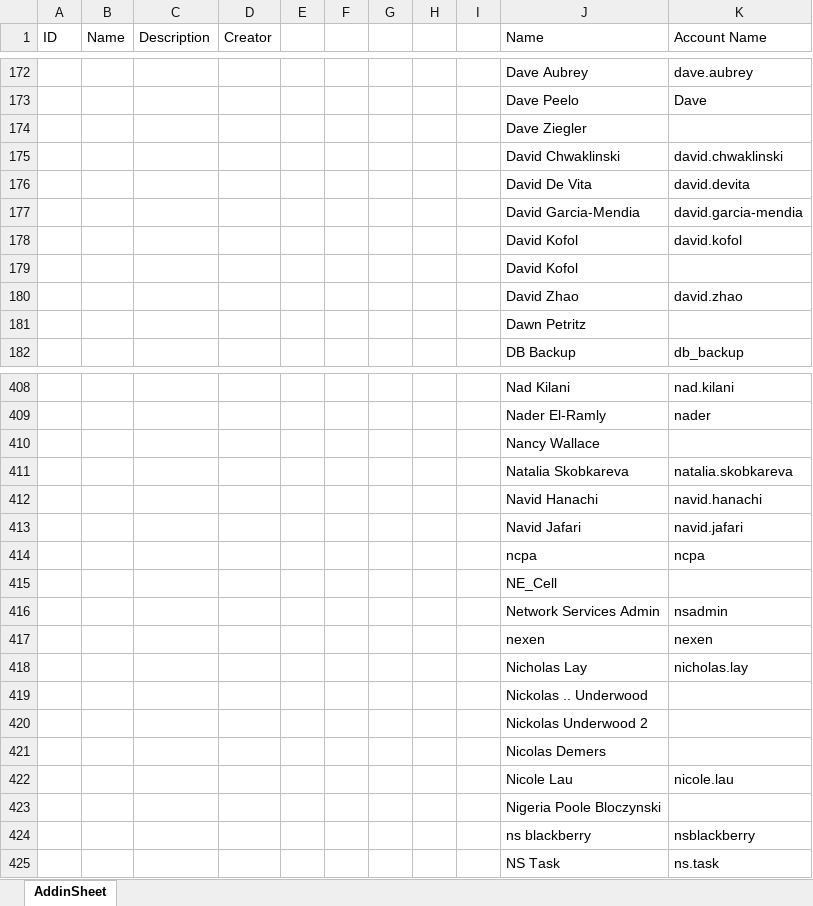
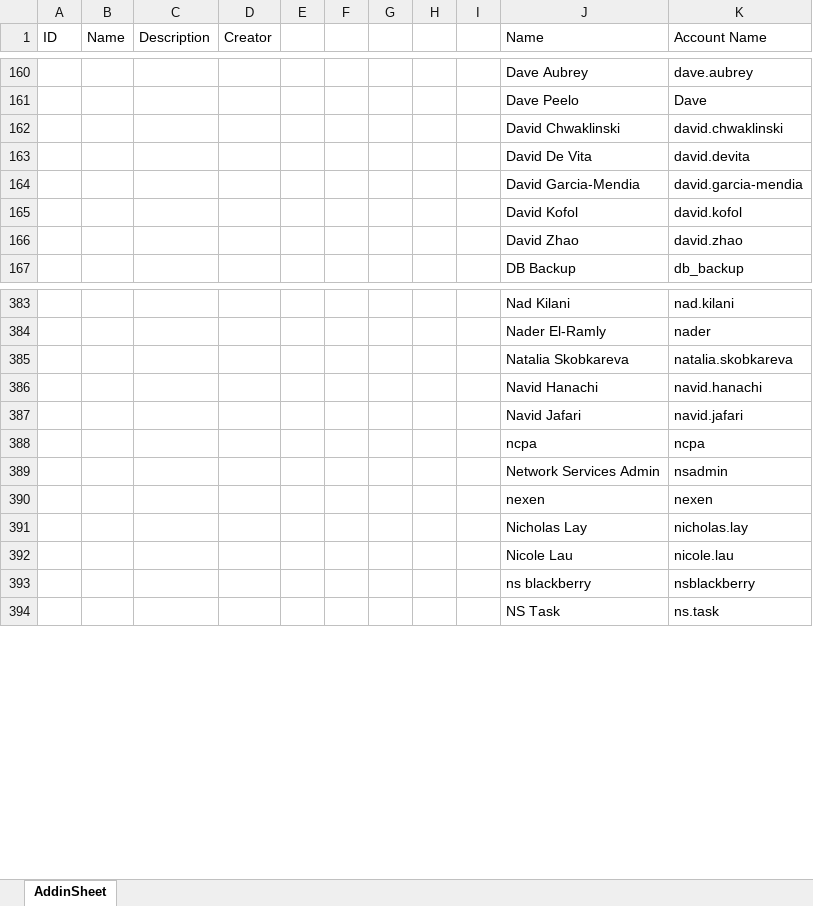
Before and after one commit to pandient/XLsnip, an Excel workbook: addin/XLSnipping.xlsm, sheet AddinSheet, drawn as a sheet; only a part is shown, gaps mark what is left out; values as stored, in another font and other column widths than the file's, no borders; removed rows and columns are numbered as before the commit, all else as after; the diff covers the shown part only; the diff names each change by its address in the sheet, - before the commit and + after, or states it on an @@ line.

```diff
--- a/addin/XLSnipping.xlsm (sheet AddinSheet)
+++ b/addin/XLSnipping.xlsm (sheet AddinSheet)
-row 174:  |  |  |  |  |  |  |  |  | Dave Ziegler
-row 179:  |  |  |  |  |  |  |  |  | David Kofol
-row 181:  |  |  |  |  |  |  |  |  | Dawn Petritz
-row 410:  |  |  |  |  |  |  |  |  | Nancy Wallace
-row 415:  |  |  |  |  |  |  |  |  | NE_Cell
-row 419:  |  |  |  |  |  |  |  |  | Nickolas .. Underwood
-row 420:  |  |  |  |  |  |  |  |  | Nickolas Underwood 2
-row 421:  |  |  |  |  |  |  |  |  | Nicolas Demers
-row 423:  |  |  |  |  |  |  |  |  | Nigeria Poole Bloczynski
```
Also changed, not shown: 43 added rows, 34 removed rows and 96 edited cells elsewhere in this sheet, 2 other files.
